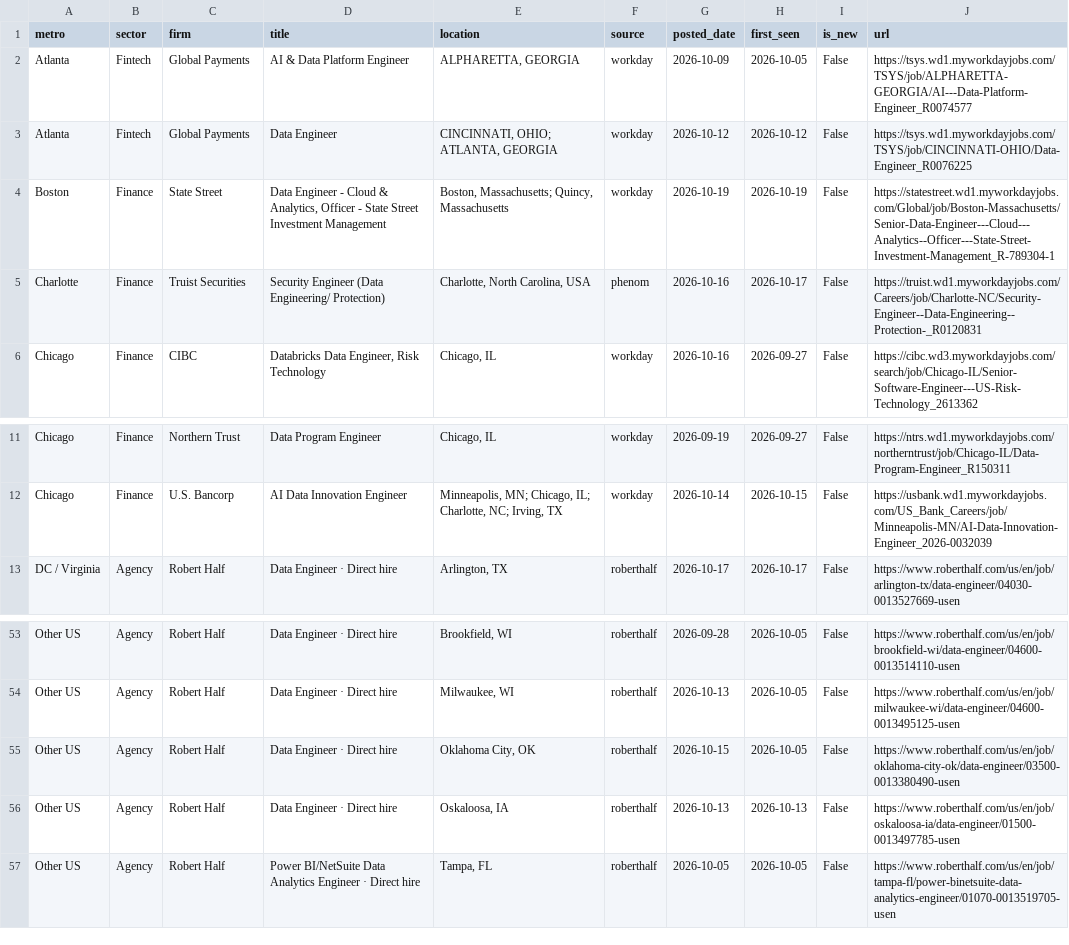
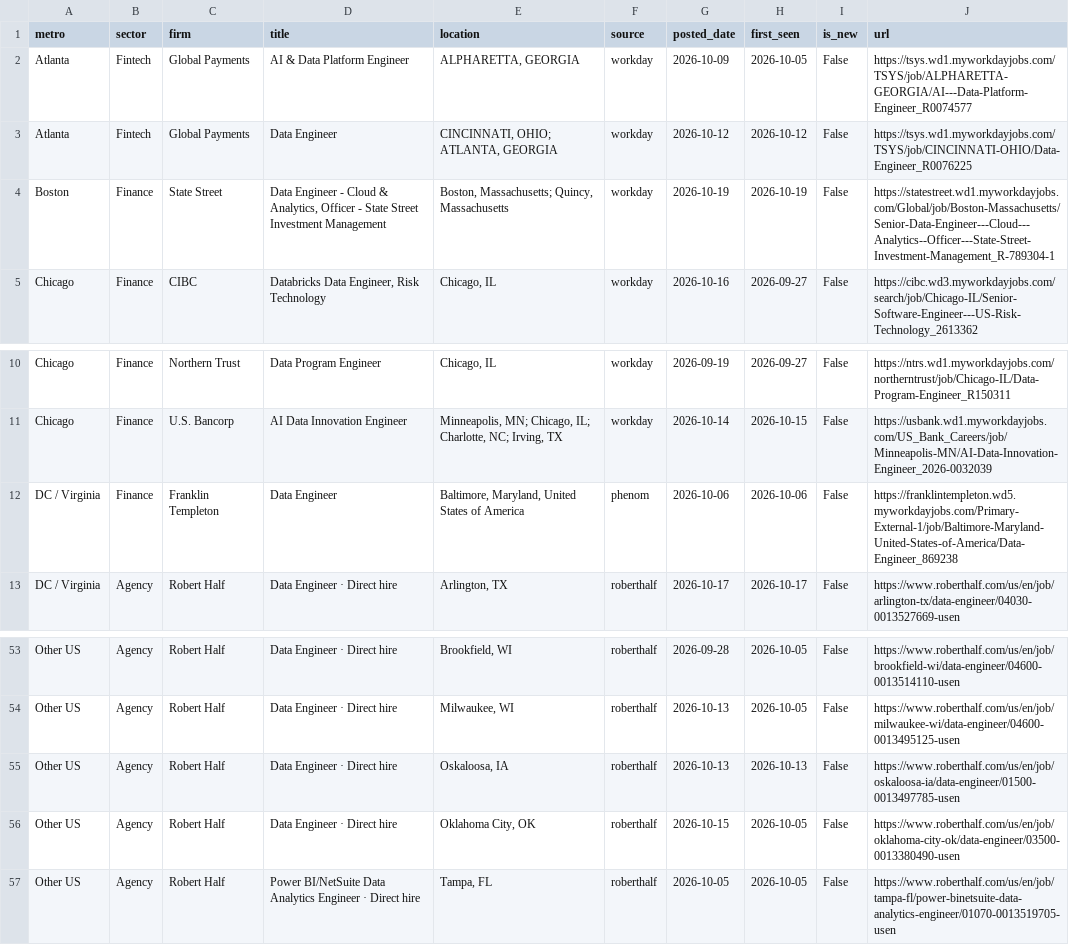
Before and after one commit to nakuljadeja08/Street-Watch, a CSV file: tech_watch_jobs.csv, drawn as a sheet; only a part is shown, gaps mark what is left out.

Commit message:
chore: daily tech pull 2026-10-20

```diff
--- a/tech_watch_jobs.csv
+++ b/tech_watch_jobs.csv
@@ -4,3 +4,2 @@ Atlanta,Fintech,Global Payments,Data Engineer,"CINCINNATI, OHIO; ATLANTA, GEORGI
 Boston,Finance,State Street,"Data Engineer - Cloud & Analytics, Officer - State Street Investment Management","Boston, Massachusetts; Quincy, Massachusetts",workday,2026-10-19,2026-10-19,False,https://statestreet.wd1.myworkdayjobs.com/Global/job/Boston-Massachusetts/Senior-Data-Engineer---Cloud---Analytics--Officer---State-Street-Investment-Management_R-789304-1
-Charlotte,Finance,Truist Securities,Security Engineer (Data Engineering/ Protection),"Charlotte, North Carolina, USA",phenom,2026-10-16,2026-10-17,False,https://truist.wd1.myworkdayjobs.com/Careers/job/Charlotte-NC/Security-Engineer--Data-Engineering--Protection-_R0120831
 Chicago,Finance,CIBC,"Databricks Data Engineer, Risk Technology","Chicago, IL",workday,2026-10-16,2026-09-27,False,https://cibc.wd3.myworkdayjobs.com/search/job/Chicago-IL/Senior-Software-Engineer---US-Risk-Technology_2613362
@@ -12,2 +11,3 @@ Chicago,Finance,Northern Trust,Data Program Engineer,"Chicago, IL",workday,2026-
 Chicago,Finance,U.S. Bancorp,AI Data Innovation Engineer,"Minneapolis, MN; Chicago, IL; Charlotte, NC; Irving, TX",workday,2026-10-14,2026-10-15,False,https://usbank.wd1.myworkdayjobs.com/US_Bank_Careers/job/Minneapolis-MN/AI-Data-Innovation-Engineer_2026-0032039
+DC / Virginia,Finance,Franklin Templeton,Data Engineer,"Baltimore, Maryland, United States of America",phenom,2026-10-06,2026-10-06,False,https://franklintempleton.wd5.myworkdayjobs.com/Primary-External-1/job/Baltimore-Maryland-United-States-of-America/Data-Engineer_869238
 DC / Virginia,Agency,Robert Half,Data Engineer · Direct hire,"Arlington, TX",roberthalf,2026-10-17,2026-10-17,False,https://www.roberthalf.com/us/en/job/arlington-tx/data-engineer/04030-0013527669-usen
@@ -54,4 +54,4 @@ Other US,Agency,Robert Half,Data Engineer · Direct hire,"Brookfield, WI",robert
 Other US,Agency,Robert Half,Data Engineer · Direct hire,"Milwaukee, WI",roberthalf,2026-10-13,2026-10-05,False,https://www.roberthalf.com/us/en/job/milwaukee-wi/data-engineer/04600-0013495125-usen
+Other US,Agency,Robert Half,Data Engineer · Direct hire,"Oskaloosa, IA",roberthalf,2026-10-13,2026-10-13,False,https://www.roberthalf.com/us/en/job/oskaloosa-ia/data-engineer/01500-0013497785-usen
 Other US,Agency,Robert Half,Data Engineer · Direct hire,"Oklahoma City, OK",roberthalf,2026-10-15,2026-10-05,False,https://www.roberthalf.com/us/en/job/oklahoma-city-ok/data-engineer/03500-0013380490-usen
-Other US,Agency,Robert Half,Data Engineer · Direct hire,"Oskaloosa, IA",roberthalf,2026-10-13,2026-10-13,False,https://www.roberthalf.com/us/en/job/oskaloosa-ia/data-engineer/01500-0013497785-usen
 Other US,Agency,Robert Half,Power BI/NetSuite Data Analytics Engineer · Direct hire,"Tampa, FL",roberthalf,2026-10-05,2026-10-05,False,https://www.roberthalf.com/us/en/job/tampa-fl/power-binetsuite-data-analytics-engineer/01070-0013519705-usen
```
Also changed, not shown: 2 other files.
